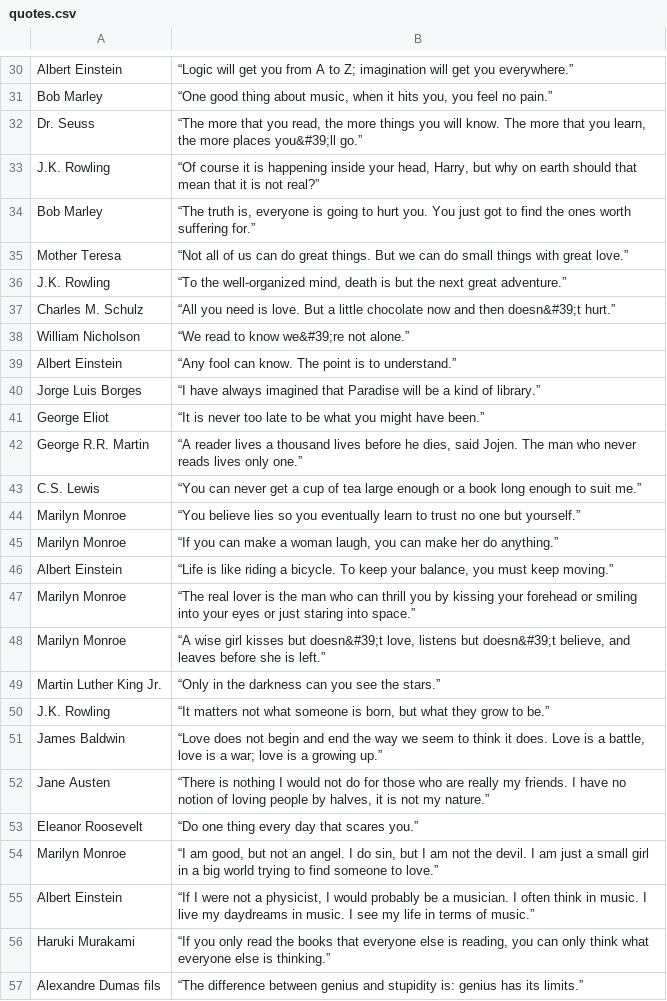
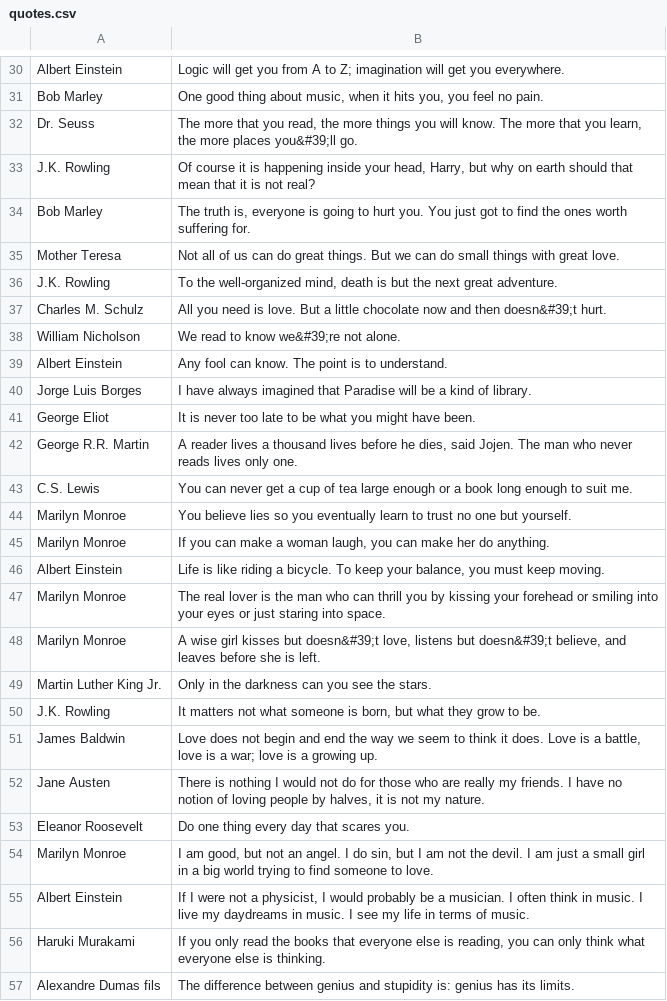
Before and after one commit to publichamlet/Requests_Module_example, a CSV file: quotes.csv, drawn as a sheet; only a part is shown, gaps mark what is left out; the diff covers the shown part only; the diff names each change by its address in the sheet, - before the commit and + after, or states it on an @@ line.

```diff
--- a/quotes.csv
+++ b/quotes.csv
-B30: “Logic will get you from A to Z; imagination will get you everywhere.”
+B30: Logic will get you from A to Z; imagination will get you everywhere.
-B31: “One good thing about music, when it hits you, you feel no pain.”
+B31: One good thing about music, when it hits you, you feel no pain.
-B32: “The more that you read, the more things you will know. The more that you learn, the more places you&#39;ll go.”
+B32: The more that you read, the more things you will know. The more that you learn, the more places you&#39;ll go.
-B33: “Of course it is happening inside your head, Harry, but why on earth should that mean that it is not real?”
+B33: Of course it is happening inside your head, Harry, but why on earth should that mean that it is not real?
-B34: “The truth is, everyone is going to hurt you. You just got to find the ones worth suffering for.”
+B34: The truth is, everyone is going to hurt you. You just got to find the ones worth suffering for.
-B35: “Not all of us can do great things. But we can do small things with great love.”
+B35: Not all of us can do great things. But we can do small things with great love.
-B36: “To the well-organized mind, death is but the next great adventure.”
+B36: To the well-organized mind, death is but the next great adventure.
-B37: “All you need is love. But a little chocolate now and then doesn&#39;t hurt.”
+B37: All you need is love. But a little chocolate now and then doesn&#39;t hurt.
-B38: “We read to know we&#39;re not alone.”
+B38: We read to know we&#39;re not alone.
-B39: “Any fool can know. The point is to understand.”
+B39: Any fool can know. The point is to understand.
-B40: “I have always imagined that Paradise will be a kind of library.”
+B40: I have always imagined that Paradise will be a kind of library.
-B41: “It is never too late to be what you might have been.”
+B41: It is never too late to be what you might have been.
-B42: “A reader lives a thousand lives before he dies, said Jojen. The man who never reads lives only one.”
+B42: A reader lives a thousand lives before he dies, said Jojen. The man who never reads lives only one.
-B43: “You can never get a cup of tea large enough or a book long enough to suit me.”
+B43: You can never get a cup of tea large enough or a book long enough to suit me.
-B44: “You believe lies so you eventually learn to trust no one but yourself.”
+B44: You believe lies so you eventually learn to trust no one but yourself.
-B45: “If you can make a woman laugh, you can make her do anything.”
+B45: If you can make a woman laugh, you can make her do anything.
-B46: “Life is like riding a bicycle. To keep your balance, you must keep moving.”
+B46: Life is like riding a bicycle. To keep your balance, you must keep moving.
-B47: “The real lover is the man who can thrill you by kissing your forehead or smiling into your eyes or just staring into space.”
+B47: The real lover is the man who can thrill you by kissing your forehead or smiling into your eyes or just staring into space.
-B48: “A wise girl kisses but doesn&#39;t love, listens but doesn&#39;t believe, and leaves before she is left.”
+B48: A wise girl kisses but doesn&#39;t love, listens but doesn&#39;t believe, and leaves before she is left.
-B49: “Only in the darkness can you see the stars.”
+B49: Only in the darkness can you see the stars.
-B50: “It matters not what someone is born, but what they grow to be.”
+B50: It matters not what someone is born, but what they grow to be.
-B51: “Love does not begin and end the way we seem to think it does. Love is a battle, love is a war; love is a growing up.”
+B51: Love does not begin and end the way we seem to think it does. Love is a battle, love is a war; love is a growing up.
-B52: “There is nothing I would not do for those who are really my friends. I have no notion of loving people by halves, it is not my nature.”
+B52: There is nothing I would not do for those who are really my friends. I have no notion of loving people by halves, it is not my nature.
-B53: “Do one thing every day that scares you.”
+B53: Do one thing every day that scares you.
-B54: “I am good, but not an angel. I do sin, but I am not the devil. I am just a small girl in a big world trying to find someone to love.”
+B54: I am good, but not an angel. I do sin, but I am not the devil. I am just a small girl in a big world trying to find someone to love.
-B55: “If I were not a physicist, I would probably be a musician. I often think in music. I live my daydreams in music. I see my life in terms of music.”
+B55: If I were not a physicist, I would probably be a musician. I often think in music. I live my daydreams in music. I see my life in terms of music.
-B56: “If you only read the books that everyone else is reading, you can only think what everyone else is thinking.”
+B56: If you only read the books that everyone else is reading, you can only think what everyone else is thinking.
-B57: “The difference between genius and stupidity is: genius has its limits.”
+B57: The difference between genius and stupidity is: genius has its limits.
```
Also changed, not shown: 72 edited cells elsewhere in this file, 3 other files.
